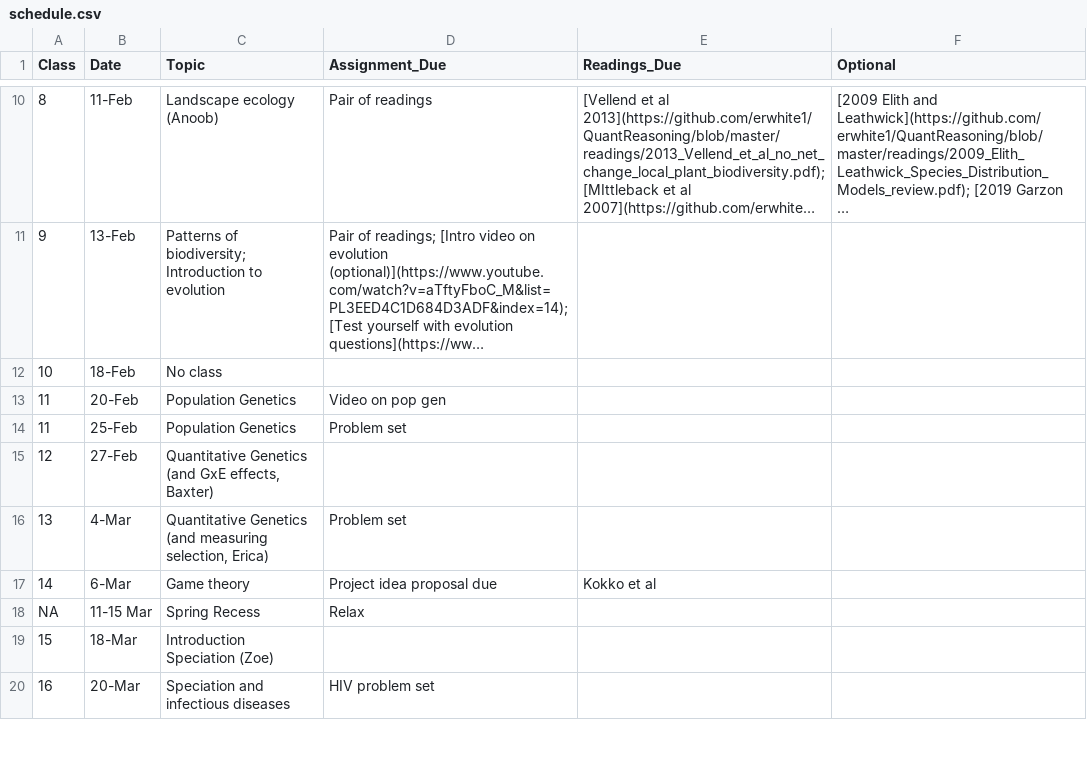
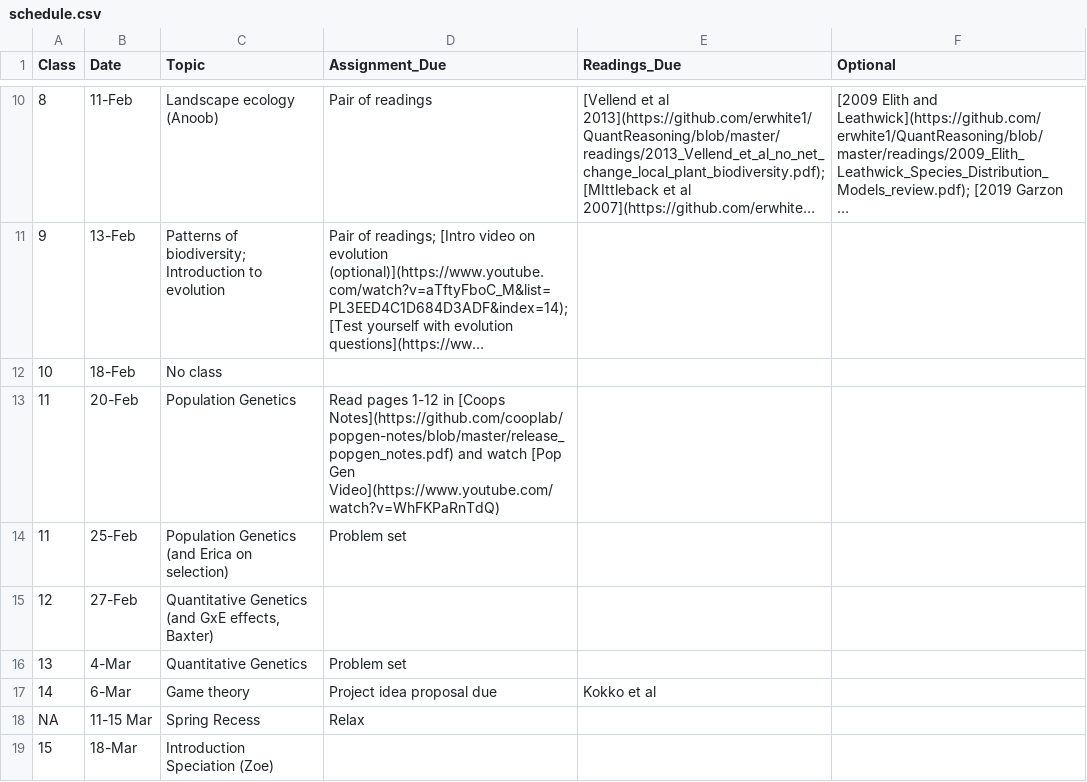
Before and after one commit to eastonwhite/QuantReasoning, a CSV file: schedule.csv, drawn as a sheet; only a part is shown, gaps mark what is left out; the shorter side is filled out with more unchanged rows; long unchanged cells end in …; the diff names each change by its address in the sheet, - before the commit and + after, or states it on an @@ line.

Commit message:
updated assignment and schedules

```diff
--- a/schedule.csv
+++ b/schedule.csv
-D13 (Assignment_Due): Video on pop gen
+D13 (Assignment_Due): Read pages 1-12 in [Coops Notes](https://github.com/cooplab/popgen-notes/blob/master/release_popgen_notes.pdf) and watch [Pop Gen Video](https://www.youtube.com/watch?v=WhFKPaRnTdQ)
-C14 (Topic): Population Genetics
+C14 (Topic): Population Genetics (and Erica on selection)
-C16 (Topic): Quantitative Genetics (and measuring selection, Erica)
+C16 (Topic): Quantitative Genetics
```
Also changed, not shown: lab_schedule.csv, 2 other files.
